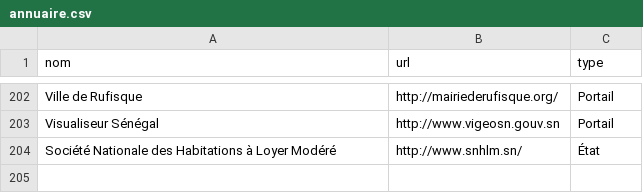
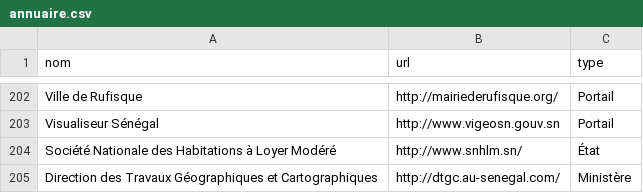
Before and after one commit to senegalouvert/annuaire-sites-publics-senegal, a CSV file: data/annuaire.csv, drawn as a sheet; only a part is shown, gaps mark what is left out.

Commit message:
Update annuaire.csv
Ajout du Site de la Direction des Travaux Géographiques et Cartographiques (DTGC )

```diff
--- a/data/annuaire.csv
+++ b/data/annuaire.csv
@@ -204 +204,2 @@ Visualiseur Sénégal,http://www.vigeosn.gouv.sn,Portail
 Société Nationale des Habitations à Loyer Modéré,http://www.snhlm.sn/,État
+Direction des Travaux Géographiques et Cartographiques,http://dtgc.au-senegal.com/,Ministère
```
